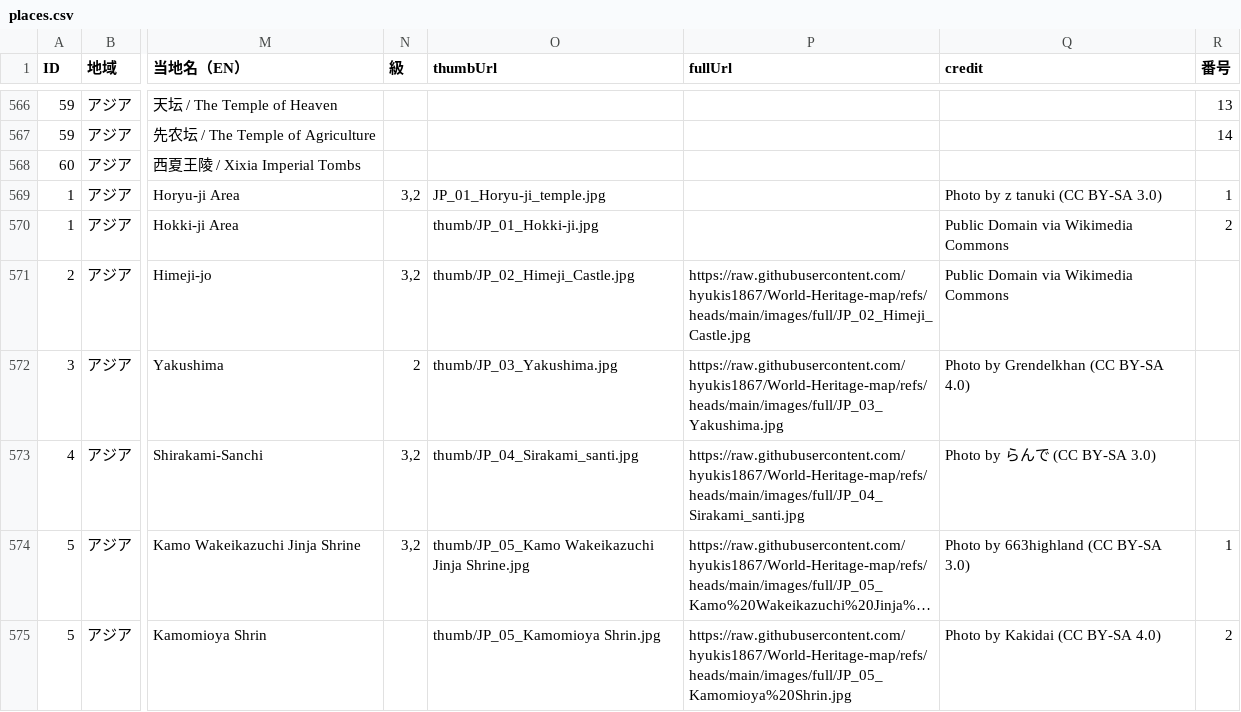
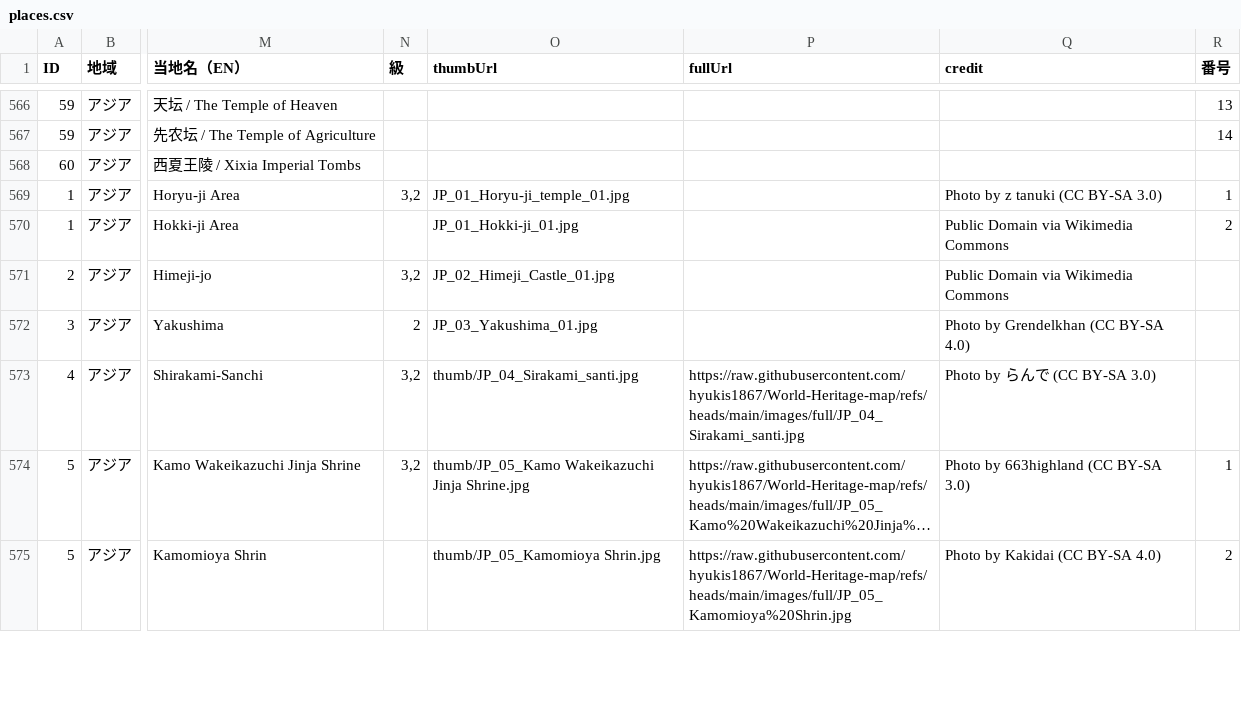
Before and after one commit to hyukis1867/World-Heritage-map, a CSV file: places.csv, drawn as a sheet; only a part is shown, gaps mark what is left out; long unchanged cells end in …; the diff names each change by its address in the sheet, - before the commit and + after, or states it on an @@ line.

Commit message:
Add files via upload

```diff
--- a/places.csv
+++ b/places.csv
-O569 (thumbUrl): JP_01_Horyu-ji_temple.jpg
+O569 (thumbUrl): JP_01_Horyu-ji_temple_01.jpg
-O570 (thumbUrl): thumb/JP_01_Hokki-ji.jpg
+O570 (thumbUrl): JP_01_Hokki-ji_01.jpg
-O571 (thumbUrl): thumb/JP_02_Himeji_Castle.jpg
+O571 (thumbUrl): JP_02_Himeji_Castle_01.jpg
-P571 (fullUrl): https://raw.githubusercontent.com/hyukis1867/World-Heritage-map/refs/heads/main/images/full/JP_02_Himeji_Castle.jpg
+P571 (fullUrl): (empty)
-O572 (thumbUrl): thumb/JP_03_Yakushima.jpg
+O572 (thumbUrl): JP_03_Yakushima_01.jpg
-P572 (fullUrl): https://raw.githubusercontent.com/hyukis1867/World-Heritage-map/refs/heads/main/images/full/JP_03_Yakushima.jpg
+P572 (fullUrl): (empty)
```
